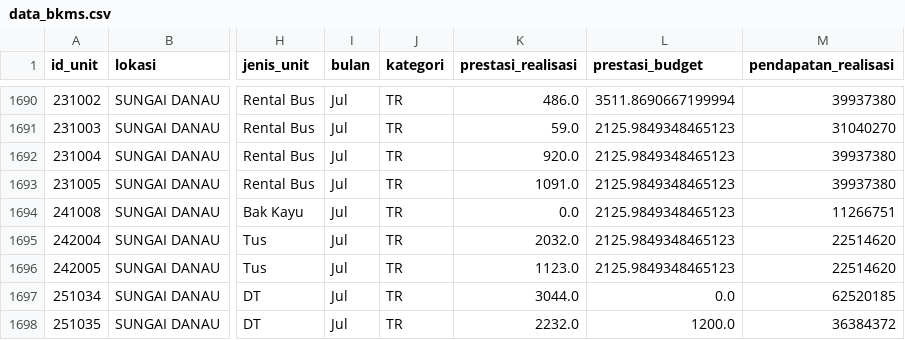
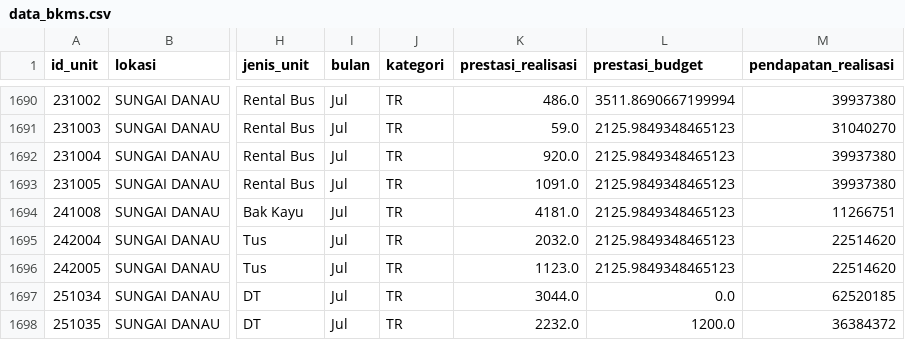
Before and after one commit to fahrudinarab-creator/BKMS-Dashboard, a CSV file: data_bkms.csv, drawn as a sheet; only a part is shown, gaps mark what is left out; the diff names each change by its address in the sheet, - before the commit and + after, or states it on an @@ line.

Commit message:
Update data_bkms.csv

```diff
--- a/data_bkms.csv
+++ b/data_bkms.csv
-K1694 (prestasi_realisasi): 0.0
+K1694 (prestasi_realisasi): 4181.0
```
